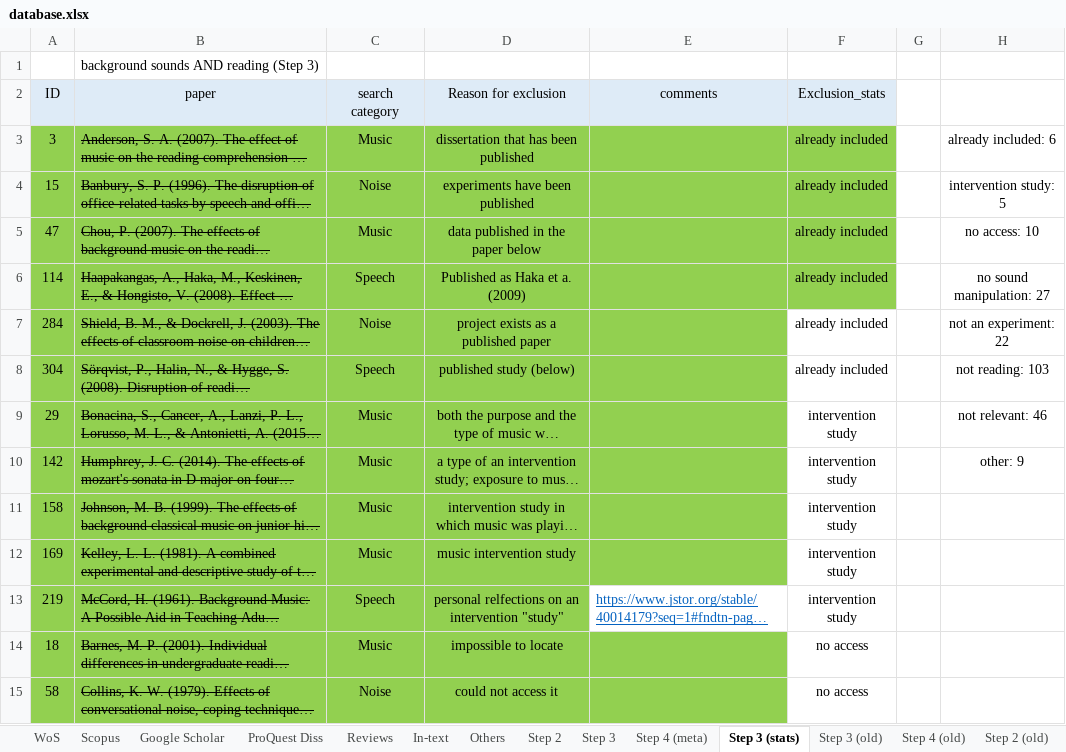
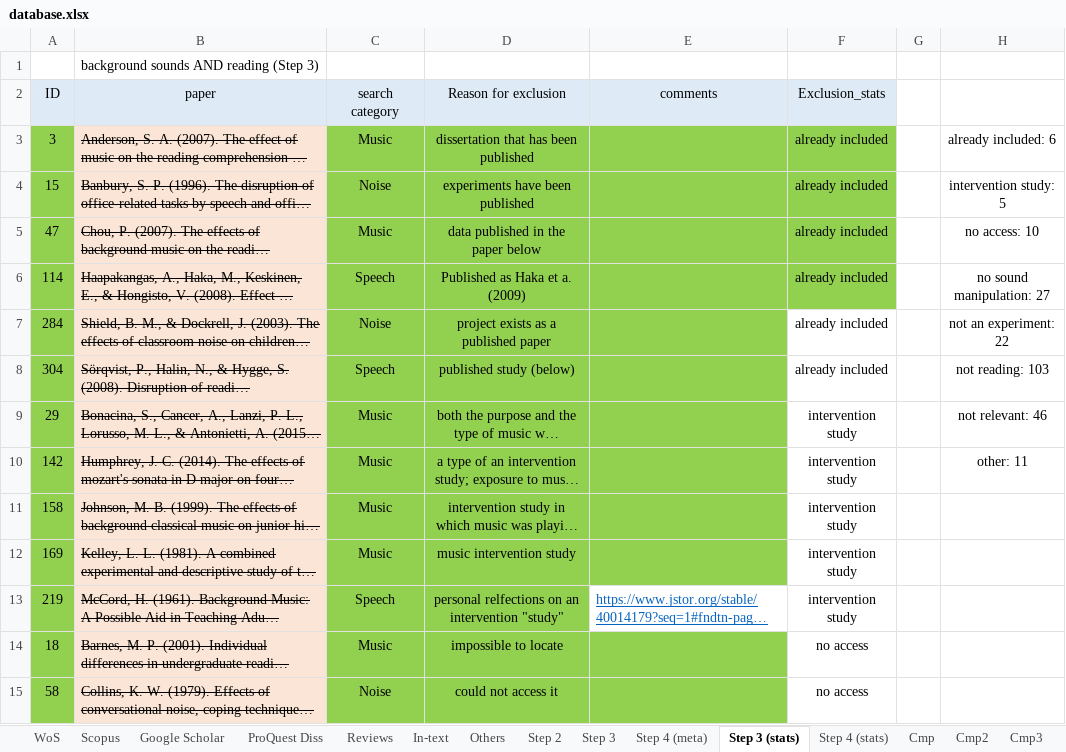
Before and after one commit to martin-vasilev/reading_sounds, an Excel workbook: Literature_search/database.xlsx, sheet Step 3 (stats), drawn as a sheet; only a part is shown; long unchanged cells end in …; values as stored, in another font and other column widths than the file's, no borders; the diff covers the shown part only; the diff names each change by its address in the sheet, - before the commit and + after, or states it on an @@ line.

Commit message:
flow chart & stats

```diff
--- a/Literature_search/database.xlsx (sheet Step 3 (stats))
+++ b/Literature_search/database.xlsx (sheet Step 3 (stats))
-sheet tab: Step 3 (old)
-sheet tab: Step 4 (old)
-sheet tab: Step 2 (old)
+sheet tab: Step 4 (stats)
+sheet tab: Cmp2
+sheet tab: Cmp3
-B3:B15 fill: #92D050
+B3:B15 fill: #FBE5D6
-H10: other: 9
+H10: other: 11
```
Also changed, not shown: 5 added rows, 4 removed rows and cell formats elsewhere in this sheet, sheet Step 3, sheet Step 4 (meta), sheet Step 2, 9 other files.
